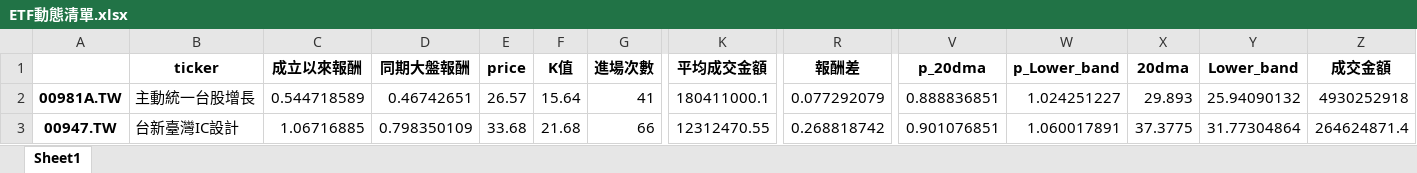
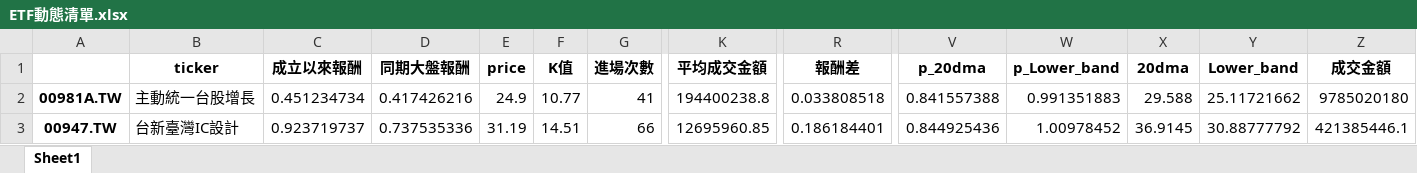
Before and after one commit to asura4code/Select_ETF, an Excel workbook: ETF動態清單.xlsx, sheet Sheet1, drawn as a sheet; only a part is shown, gaps mark what is left out; values as stored, in another font and other column widths than the file's, no borders; the diff covers the shown part only; the diff names each change by its address in the sheet, - before the commit and + after, or states it on an @@ line.

```diff
--- a/ETF動態清單.xlsx (sheet Sheet1)
+++ b/ETF動態清單.xlsx (sheet Sheet1)
-C2 (成立以來報酬): 0.544718589
+C2 (成立以來報酬): 0.451234734
-D2 (同期大盤報酬): 0.46742651
+D2 (同期大盤報酬): 0.417426216
-E2 (price): 26.57
+E2 (price): 24.9
-F2 (K值): 15.64
+F2 (K值): 10.77
-K2 (平均成交金額): 180411000.1
+K2 (平均成交金額): 194400238.8
-R2 (報酬差): 0.077292079
+R2 (報酬差): 0.033808518
-V2 (p_20dma): 0.888836851
+V2 (p_20dma): 0.841557388
-W2 (p_Lower_band): 1.024251227
+W2 (p_Lower_band): 0.991351883
-X2 (20dma): 29.893
+X2 (20dma): 29.588
-Y2 (Lower_band): 25.94090132
+Y2 (Lower_band): 25.11721662
-Z2 (成交金額): 4930252918
+Z2 (成交金額): 9785020180
-C3 (成立以來報酬): 1.06716885
+C3 (成立以來報酬): 0.923719737
-D3 (同期大盤報酬): 0.798350109
+D3 (同期大盤報酬): 0.737535336
-E3 (price): 33.68
+E3 (price): 31.19
-F3 (K值): 21.68
+F3 (K值): 14.51
-K3 (平均成交金額): 12312470.55
+K3 (平均成交金額): 12695960.85
-R3 (報酬差): 0.268818742
+R3 (報酬差): 0.186184401
-V3 (p_20dma): 0.901076851
+V3 (p_20dma): 0.844925436
-W3 (p_Lower_band): 1.060017891
+W3 (p_Lower_band): 1.00978452
-X3 (20dma): 37.3775
+X3 (20dma): 36.9145
-Y3 (Lower_band): 31.77304864
+Y3 (Lower_band): 30.88777792
-Z3 (成交金額): 264624871.4
+Z3 (成交金額): 421385446.1
```
Also changed, not shown: 1 added row, 3 removed rows and 230 edited cells elsewhere in this sheet.
